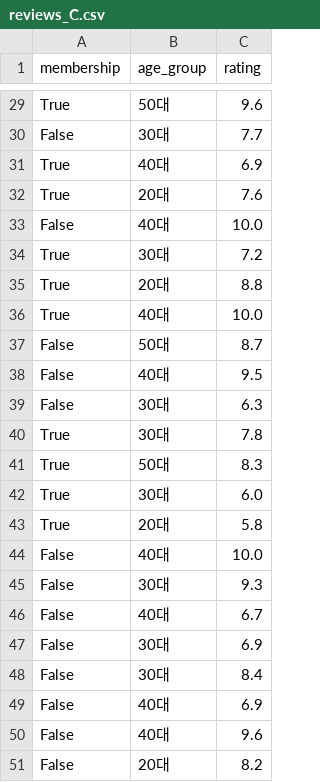
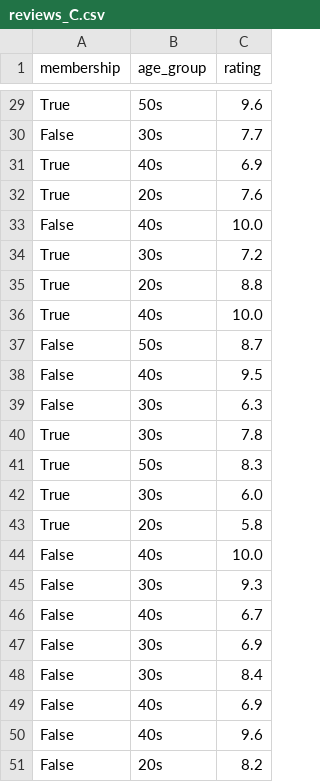
Before and after one commit to PandasKim/PandasKim.github.io, a CSV file: reviews_C.csv, drawn as a sheet; only a part is shown, gaps mark what is left out; the diff covers the shown part only; the diff names each change by its address in the sheet, - before the commit and + after, or states it on an @@ line.

```diff
--- a/reviews_C.csv
+++ b/reviews_C.csv
-B29 (age_group): 50대
+B29 (age_group): 50s
-B30 (age_group): 30대
+B30 (age_group): 30s
-B31 (age_group): 40대
+B31 (age_group): 40s
-B32 (age_group): 20대
+B32 (age_group): 20s
-B33 (age_group): 40대
+B33 (age_group): 40s
-B34 (age_group): 30대
+B34 (age_group): 30s
-B35 (age_group): 20대
+B35 (age_group): 20s
-B36 (age_group): 40대
+B36 (age_group): 40s
-B37 (age_group): 50대
+B37 (age_group): 50s
-B38 (age_group): 40대
+B38 (age_group): 40s
-B39:B40 (age_group): 30대
+B39:B40 (age_group): 30s
-B41 (age_group): 50대
+B41 (age_group): 50s
-B42 (age_group): 30대
+B42 (age_group): 30s
-B43 (age_group): 20대
+B43 (age_group): 20s
-B44 (age_group): 40대
+B44 (age_group): 40s
-B45 (age_group): 30대
+B45 (age_group): 30s
-B46 (age_group): 40대
+B46 (age_group): 40s
-B47:B48 (age_group): 30대
+B47:B48 (age_group): 30s
-B49:B50 (age_group): 40대
+B49:B50 (age_group): 40s
-B51 (age_group): 20대
+B51 (age_group): 20s
```
Also changed, not shown: 27 edited cells elsewhere in this file.
